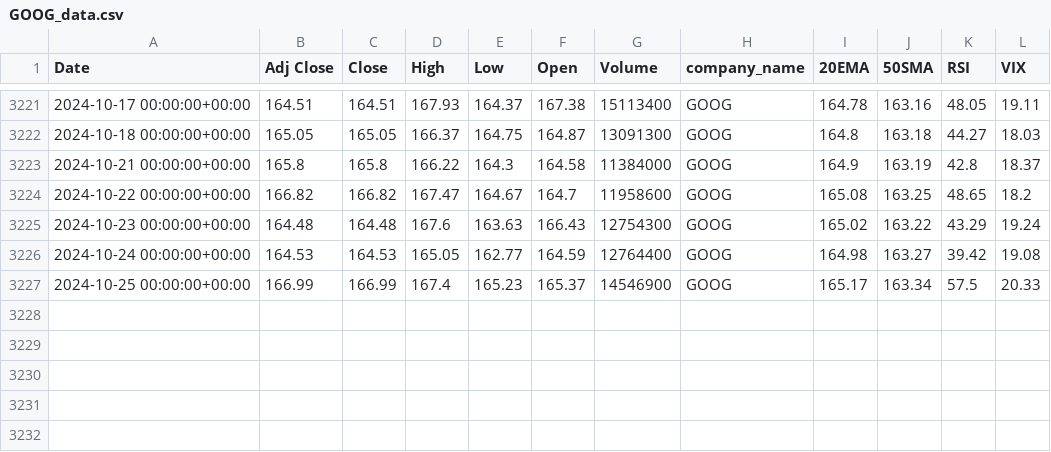
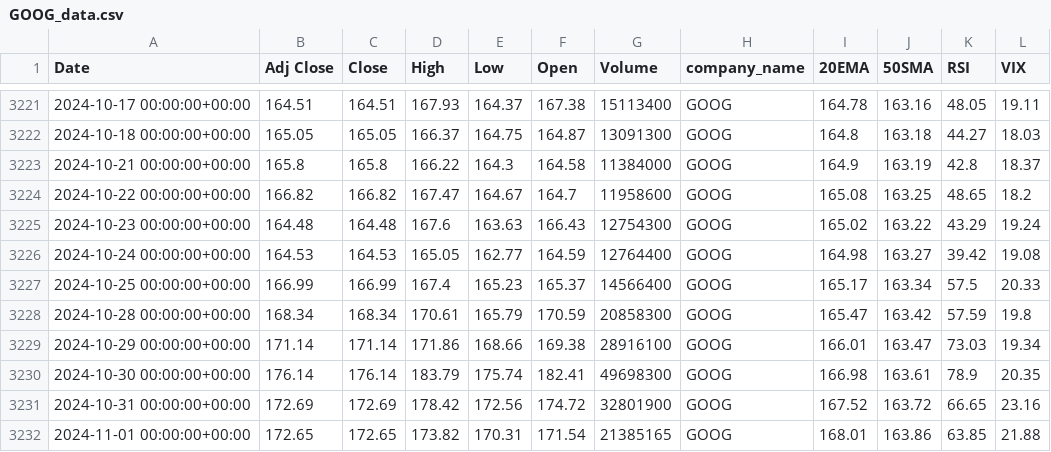
Before and after one commit to jemin007/stock-market-prediction, a CSV file: datasets/GOOG_data.csv, drawn as a sheet; only a part is shown, gaps mark what is left out.

```diff
--- a/datasets/GOOG_data.csv
+++ b/datasets/GOOG_data.csv
@@ -3226,2 +3226,7 @@ Date,Adj Close,Close,High,Low,Open,Volume,company_name,20EMA,50SMA,RSI,VIX
 2024-10-24 00:00:00+00:00,164.53,164.53,165.05,162.77,164.59,12764400,GOOG,164.98,163.27,39.42,19.08
-2024-10-25 00:00:00+00:00,166.99,166.99,167.4,165.23,165.37,14546900,GOOG,165.17,163.34,57.5,20.33
+2024-10-25 00:00:00+00:00,166.99,166.99,167.4,165.23,165.37,14566400,GOOG,165.17,163.34,57.5,20.33
+2024-10-28 00:00:00+00:00,168.34,168.34,170.61,165.79,170.59,20858300,GOOG,165.47,163.42,57.59,19.8
+2024-10-29 00:00:00+00:00,171.14,171.14,171.86,168.66,169.38,28916100,GOOG,166.01,163.47,73.03,19.34
+2024-10-30 00:00:00+00:00,176.14,176.14,183.79,175.74,182.41,49698300,GOOG,166.98,163.61,78.9,20.35
+2024-10-31 00:00:00+00:00,172.69,172.69,178.42,172.56,174.72,32801900,GOOG,167.52,163.72,66.65,23.16
+2024-11-01 00:00:00+00:00,172.65,172.65,173.82,170.31,171.54,21385165,GOOG,168.01,163.86,63.85,21.88
```
Also changed, not shown: datasets/AAPL_data.csv, datasets/AMZN_data.csv, 12 other files.
